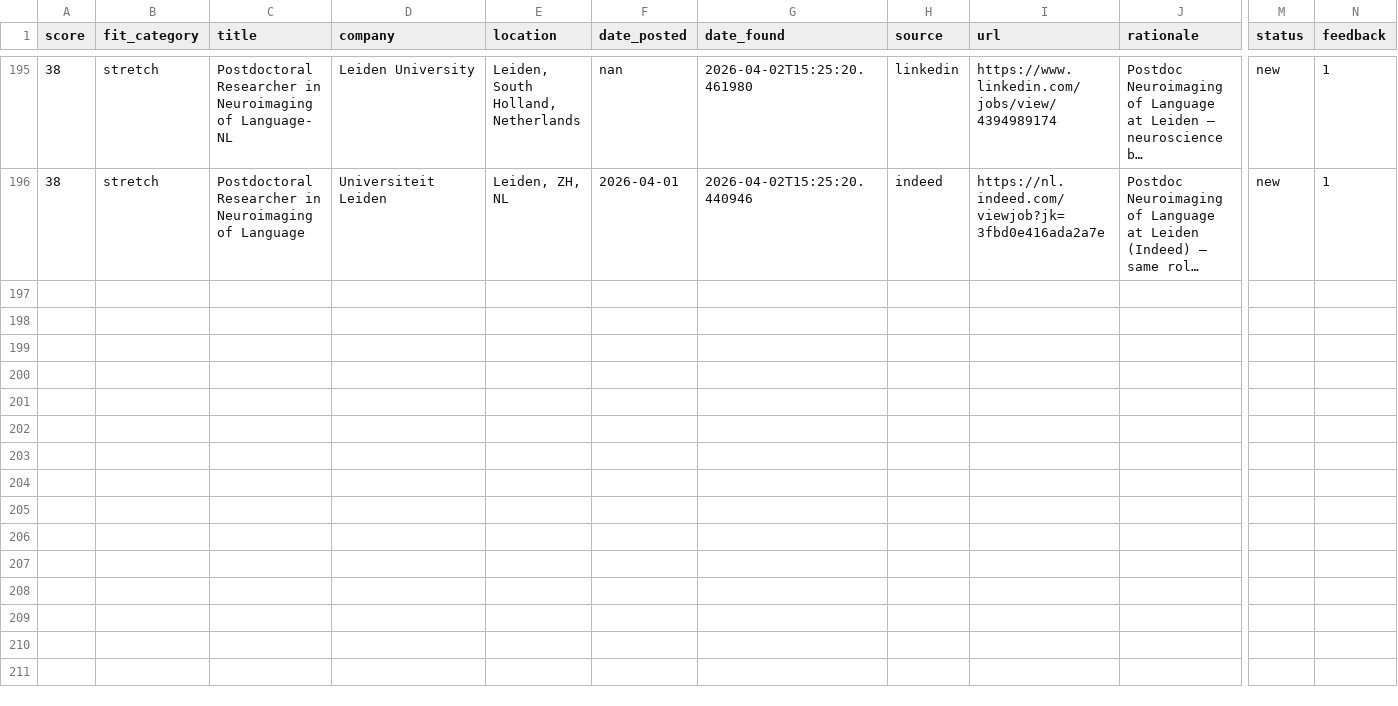
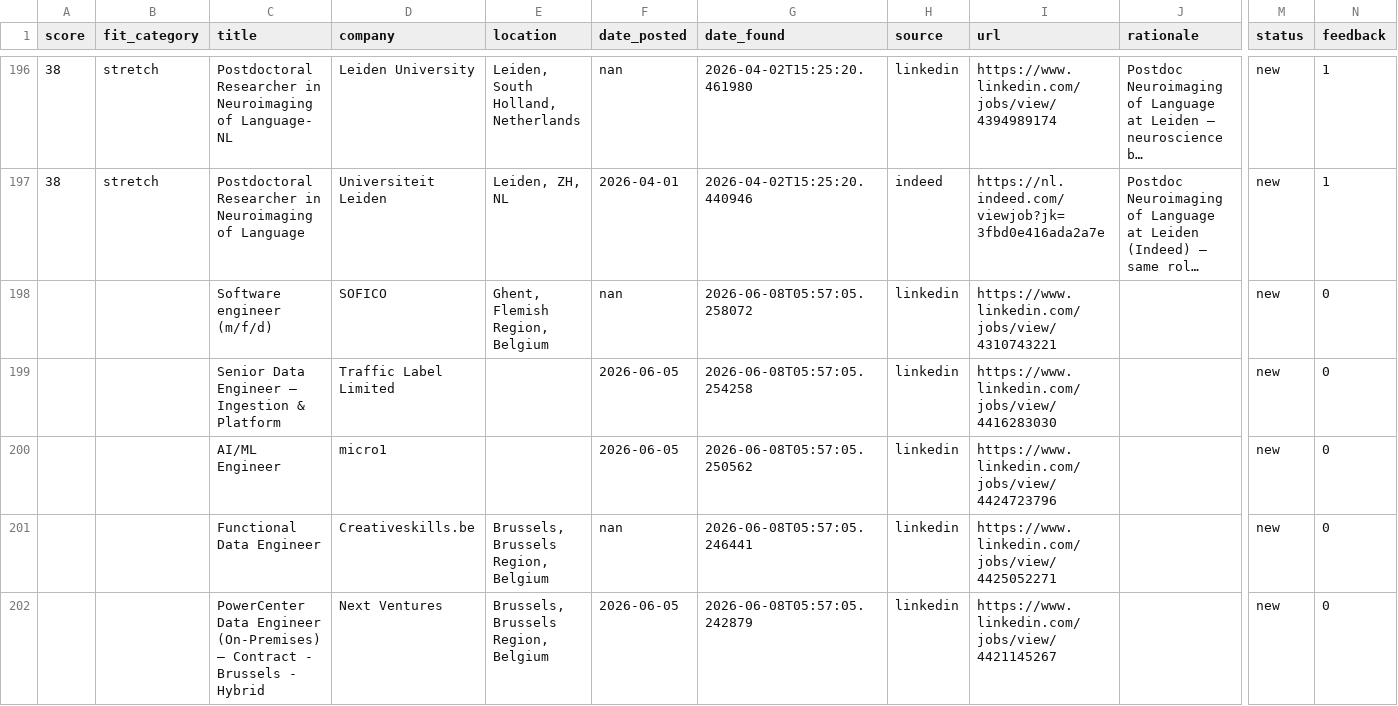
Before and after one commit to benefron/job-search-agent, a CSV file: data/jobs_export.csv, drawn as a sheet; only a part is shown, gaps mark what is left out; long unchanged cells end in …; rows hold the shown columns only; the diff covers the shown part only; the diff names each change by its address in the sheet, - before the commit and + after, or states it on an @@ line.

```diff
--- a/data/jobs_export.csv
+++ b/data/jobs_export.csv
+row 198:  |  | Software engineer (m/f/d) | SOFICO | Ghent, Flemish Region, Belgium | nan | 2026-06-08T05:57:05.258072 | linkedin | https://www.linkedin.com/jobs/view/4310743221 |  | new | 0
+row 199:  |  | Senior Data Engineer — Ingestion & Platform | Traffic Label Limited |  | 2026-06-05 | 2026-06-08T05:57:05.254258 | linkedin | https://www.linkedin.com/jobs/view/4416283030 |  | new | 0
+row 200:  |  | AI/ML Engineer | micro1 |  | 2026-06-05 | 2026-06-08T05:57:05.250562 | linkedin | https://www.linkedin.com/jobs/view/4424723796 |  | new | 0
+row 201:  |  | Functional Data Engineer | Creativeskills.be | Brussels, Brussels Region, Belgium | nan | 2026-06-08T05:57:05.246441 | linkedin | https://www.linkedin.com/jobs/view/4425052271 |  | new | 0
+row 202:  |  | PowerCenter Data Engineer (On-Premises) – Contract - Brussels - Hybrid | Next Ventures | Brussels, Brussels Region, Belgium | 2026-06-05 | 2026-06-08T05:57:05.242879 | linkedin | https://www.linkedin.com/jobs/view/4421145267 |  | new | 0
```
Also changed, not shown: 14 added rows elsewhere in this file, 4 other files.
